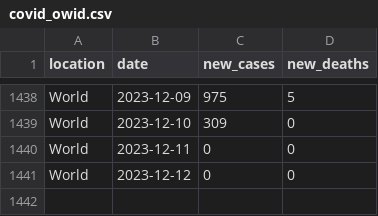
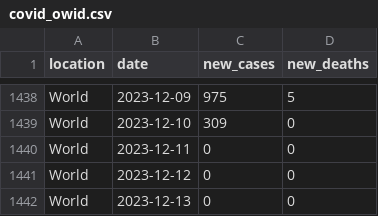
Before and after one commit to paldhous/owid-covid, a CSV file: covid_owid.csv, drawn as a sheet; only a part is shown, gaps mark what is left out.

```diff
--- a/covid_owid.csv
+++ b/covid_owid.csv
@@ -1441 +1441,2 @@ World,2023-12-11,0,0
 World,2023-12-12,0,0
+World,2023-12-13,0,0
```
